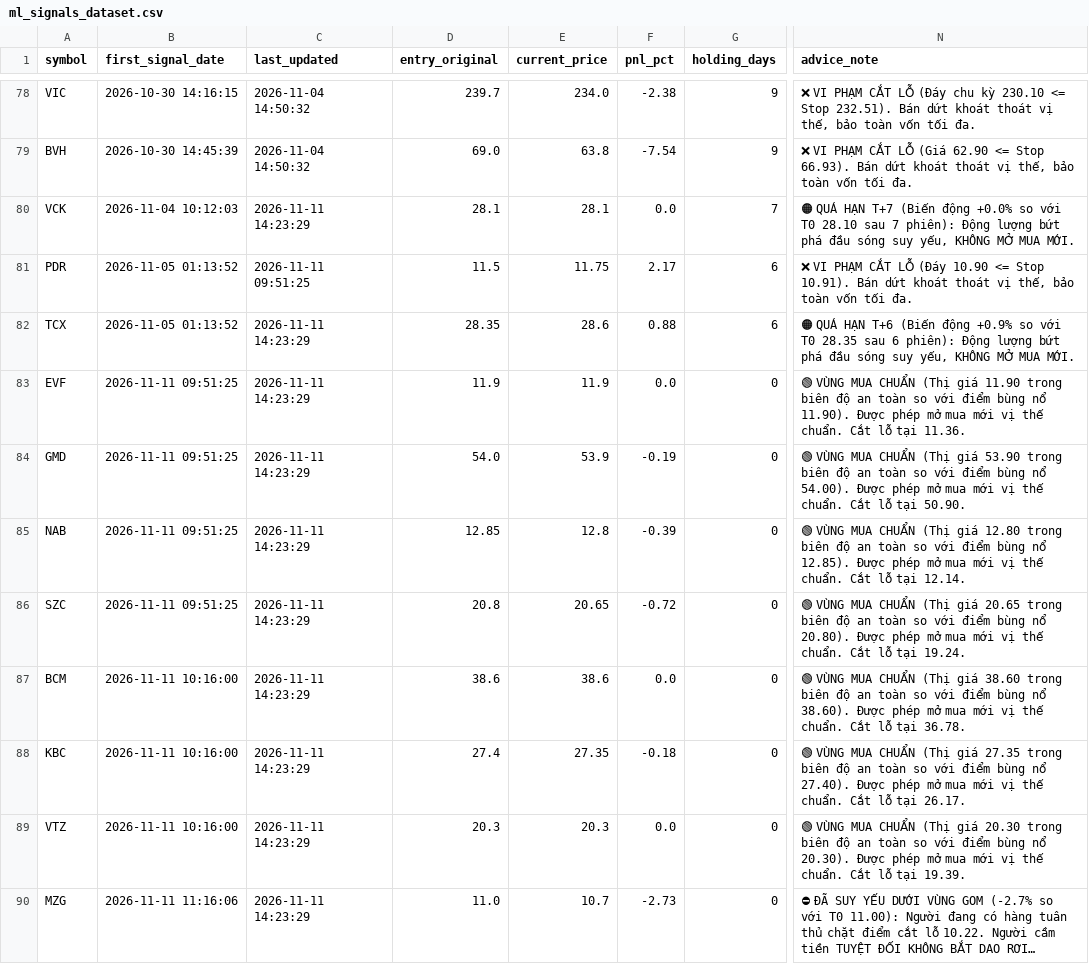
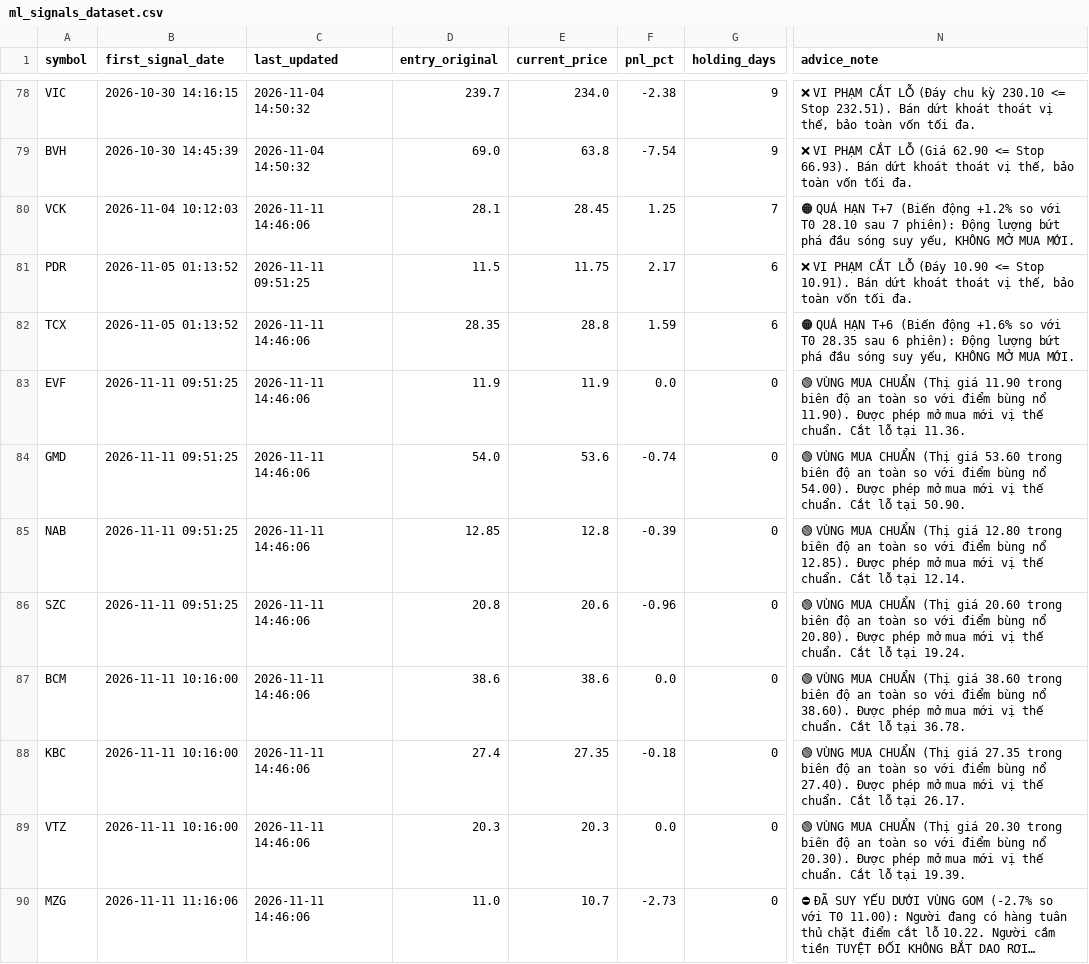
Before and after one commit to DaniNguyen2509/Neiro-Stock-VN, a CSV file: data/ml_signals_dataset.csv, drawn as a sheet; only a part is shown, gaps mark what is left out; long unchanged cells end in …; the diff names each change by its address in the sheet, - before the commit and + after, or states it on an @@ line.

```diff
--- a/data/ml_signals_dataset.csv
+++ b/data/ml_signals_dataset.csv
-C80 (last_updated): 2026-11-11 14:23:29
+C80 (last_updated): 2026-11-11 14:46:06
-E80 (current_price): 28.1
+E80 (current_price): 28.45
-F80 (pnl_pct): 0.0
+F80 (pnl_pct): 1.25
-N80 (advice_note): …(Biến động +0.0% so với…
+N80 (advice_note): …(Biến động +1.2% so với…
-C82:C90 (last_updated): 2026-11-11 14:23:29
+C82:C90 (last_updated): 2026-11-11 14:46:06
-E82 (current_price): 28.6
+E82 (current_price): 28.8
-F82 (pnl_pct): 0.88
+F82 (pnl_pct): 1.59
-N82 (advice_note): …(Biến động +0.9% so với…
+N82 (advice_note): …(Biến động +1.6% so với…
-E84 (current_price): 53.9
+E84 (current_price): 53.6
-F84 (pnl_pct): -0.19
+F84 (pnl_pct): -0.74
-N84 (advice_note): …(Thị giá 53.90 trong biên…
+N84 (advice_note): …(Thị giá 53.60 trong biên…
-E86 (current_price): 20.65
+E86 (current_price): 20.6
-F86 (pnl_pct): -0.72
+F86 (pnl_pct): -0.96
-N86 (advice_note): …(Thị giá 20.65 trong biên…
+N86 (advice_note): …(Thị giá 20.60 trong biên…
```
Also changed, not shown: 6 other files.
